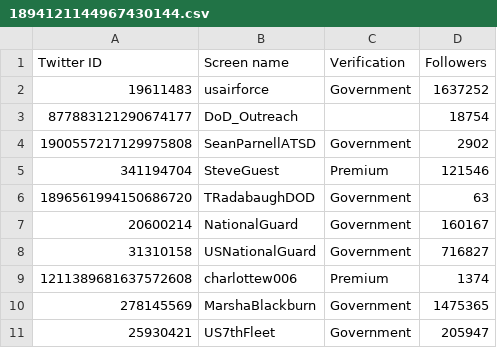
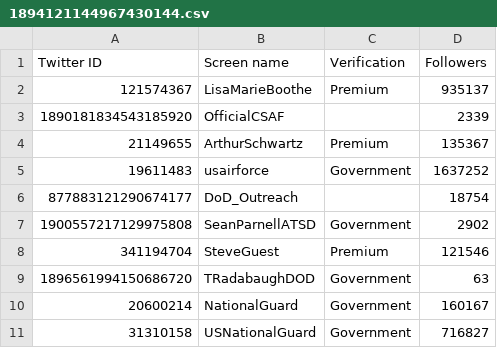
Before and after one commit to travisbrown/fashfollows, a CSV file: data/current/1894121144967430144.csv, drawn as a sheet; only a part is shown; the shorter side is filled out with more unchanged rows.

```diff
--- a/data/current/1894121144967430144.csv
+++ b/data/current/1894121144967430144.csv
@@ -1,2 +1,5 @@
 Twitter ID,Screen name,Verification,Followers
+121574367,LisaMarieBoothe,Premium,935137
+1890181834543185920,OfficialCSAF,,2339
+21149655,ArthurSchwartz,Premium,135367
 19611483,usairforce,Government,1637252
```
Also changed, not shown: data/current/1500867239674843143.csv, data/current/47253057.csv, 35 other files.
